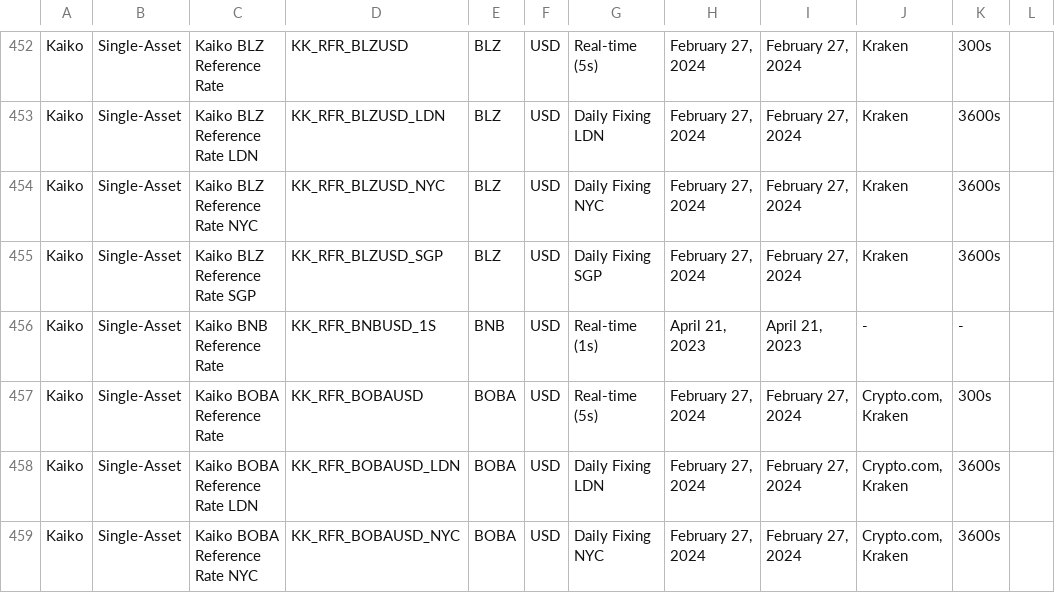
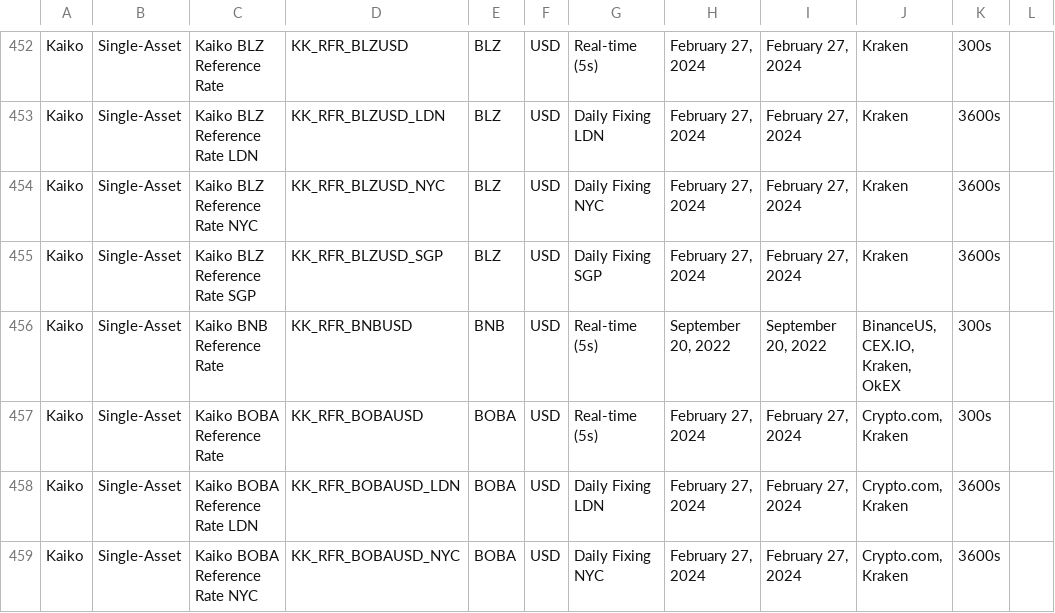
Before and after one commit to rdavill/kaiko_indices_coverage, a CSV file: Reference_Rates_Coverage.csv, drawn as a sheet; only a part is shown, gaps mark what is left out.

```diff
--- a/Reference_Rates_Coverage.csv
+++ b/Reference_Rates_Coverage.csv
@@ -455,3 +455,3 @@ Kaiko,Single-Asset,Kaiko BLZ Reference Rate NYC,KK_RFR_BLZUSD_NYC,BLZ,USD,Daily
 Kaiko,Single-Asset,Kaiko BLZ Reference Rate SGP,KK_RFR_BLZUSD_SGP,BLZ,USD,Daily Fixing SGP,"February 27, 2024","February 27, 2024",Kraken,3600s,
-Kaiko,Single-Asset,Kaiko BNB Reference Rate ,KK_RFR_BNBUSD_1S,BNB,USD,Real-time (1s),"April 21, 2023","April 21, 2023",-,-,
+Kaiko,Single-Asset,Kaiko BNB Reference Rate ,KK_RFR_BNBUSD,BNB,USD,Real-time (5s),"September 20, 2022","September 20, 2022","BinanceUS, CEX.IO, Kraken, OkEX",300s,
 Kaiko,Single-Asset,Kaiko BOBA Reference Rate ,KK_RFR_BOBAUSD,BOBA,USD,Real-time (5s),"February 27, 2024","February 27, 2024","Crypto.com, Kraken",300s,
```
